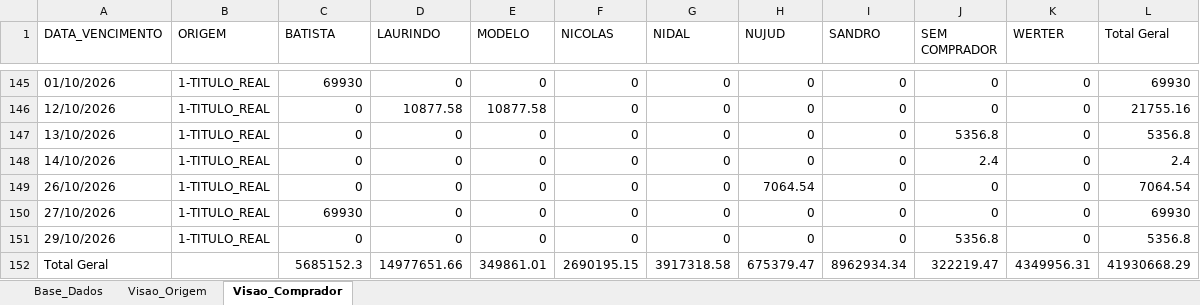
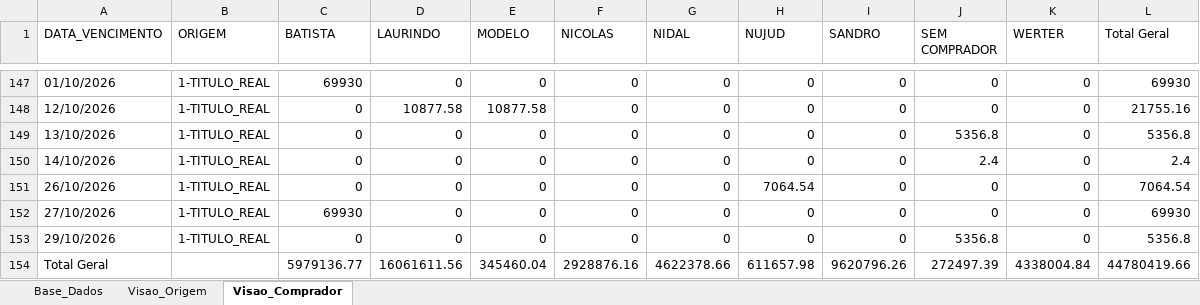
Before and after one commit to sgrimush-ops/Equipes_Agentes, an Excel workbook: Aplicativos/a_pagar/Resumo_Compras_a_Pagar.xlsx, sheet Visao_Comprador, drawn as a sheet; only a part is shown, gaps mark what is left out; values as stored, in another font and other column widths than the file's, no borders; removed rows and columns are numbered as before the commit, all else as after; the diff covers the shown part only; the diff names each change by its address in the sheet, - before the commit and + after, or states it on an @@ line.

```diff
--- a/Aplicativos/a_pagar/Resumo_Compras_a_Pagar.xlsx (sheet Visao_Comprador)
+++ b/Aplicativos/a_pagar/Resumo_Compras_a_Pagar.xlsx (sheet Visao_Comprador)
-row 152: Total Geral |  | 5685152.3 | 14977651.66 | 349861.01 | 2690195.15 | 3917318.58 | 675379.47 | 8962934.34 | 322219.47 | 4349956.31 | 41930668.29
+row 154: Total Geral |  | 5979136.77 | 16061611.56 | 345460.04 | 2928876.16 | 4622378.66 | 611657.98 | 9620796.26 | 272497.39 | 4338004.84 | 44780419.66
```
Also changed, not shown: 4 added rows, 2 removed rows and 222 edited cells elsewhere in this sheet, sheet Base_Dados, sheet Visao_Origem, Aplicativos/ranking/ranking.xlsx, Aplicativos/sem_venda/inativar.xlsx, 22 other files.
